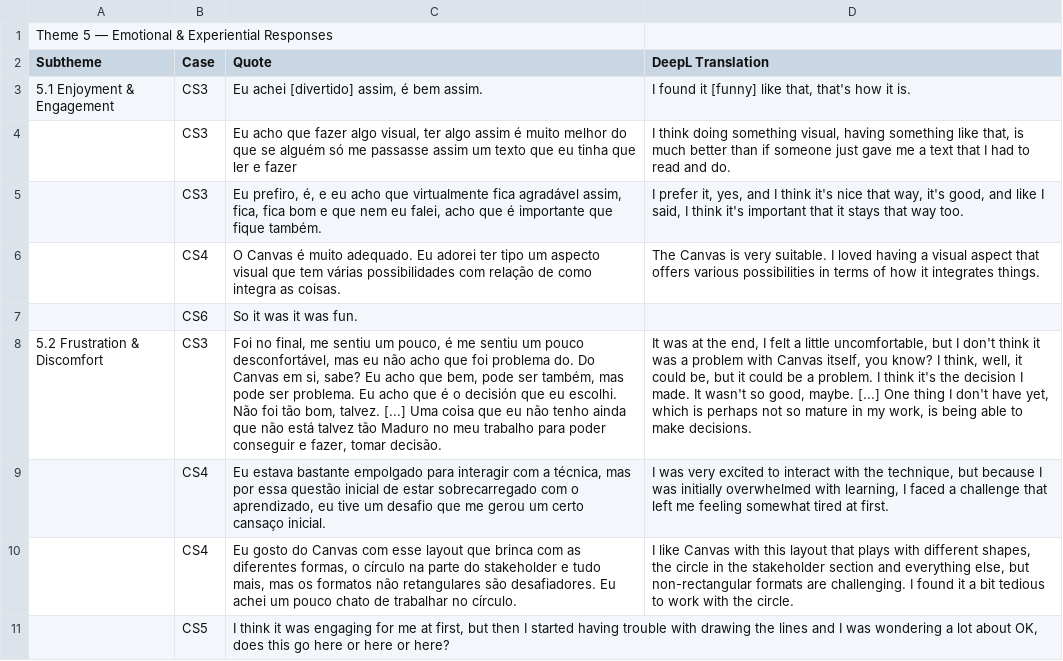
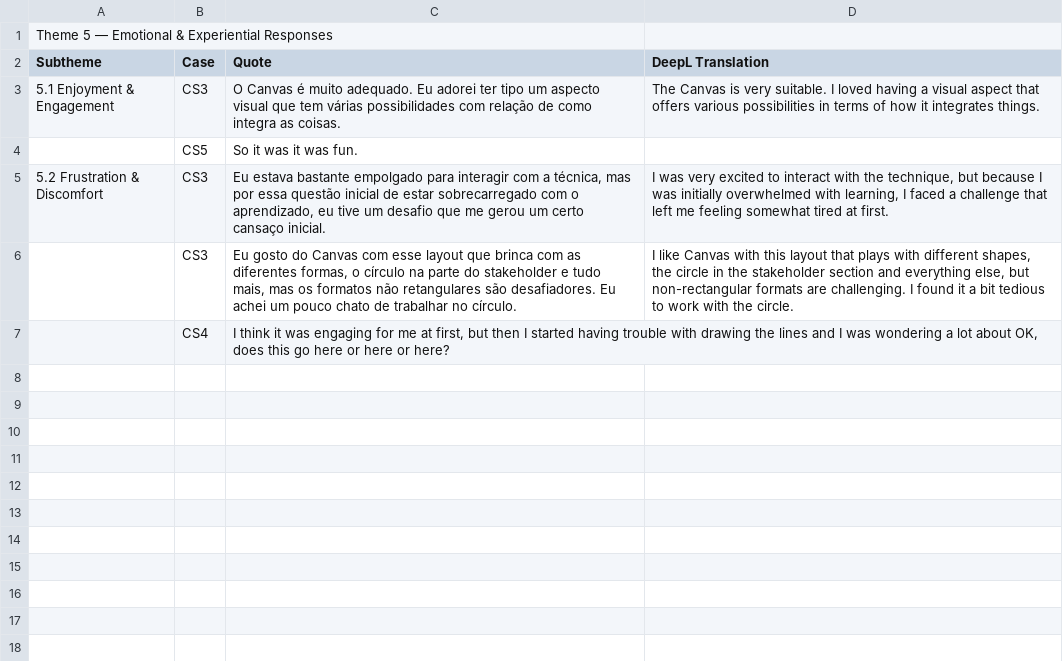
Before and after one commit to utwente-scs/modeling-value-canvas, a CSV file: Case studies/4. Users feedback/Theme 5_Emotional & Experiential Responses.csv, drawn as a sheet; removed rows and columns are numbered as before the commit, all else as after; the diff names each change by its address in the sheet, - before the commit and + after, or states it on an @@ line.

```diff
--- a/Case studies/4. Users feedback/Theme 5_Emotional & Experiential Responses.csv
+++ b/Case studies/4. Users feedback/Theme 5_Emotional & Experiential Responses.csv
-row 3: 5.1 Enjoyment & Engagement | CS3 | Eu achei [divertido] assim, é bem assim. | I found it [funny] like that, that's how it is.
-row 4:  | CS3 | Eu acho que fazer algo visual, ter algo assim é muito melhor do que se alguém só me passasse assim um texto que eu tinha que ler e fazer | I think doing something visual, having something like that, is much better than if someone just gave me a text that I had to read and do.
-row 5:  | CS3 | Eu prefiro, é, e eu acho que virtualmente fica agradável assim, fica, fica bom e que nem eu falei, acho que é importante que fique também. | I prefer it, yes, and I think it's nice that way, it's good, and like I said, I think it's important that it stays that way too.
-A3 (Subtheme): (empty)
+A3 (Subtheme): 5.1 Enjoyment & Engagement
-B3 (Case): CS4
+B3 (Case): CS3
-B4 (Case): CS6
+B4 (Case): CS5
-row 8: 5.2 Frustration & Discomfort | CS3 | Foi no final, me sentiu um pouco, é me sentiu um pouco desconfortável, mas eu não acho que foi problema do. Do Canvas em si, sabe? Eu acho que bem, pode ser também, mas pode ser problema. Eu acho que é o decisión que eu escolhi. Não foi tão bom, talvez. [...] Uma coisa que eu não tenho ainda que não está talvez tão Maduro no meu trabalho para poder conseguir e fazer, tomar decisão. | It was at the end, I felt a little uncomfortable, but I don't think it was a problem with Canvas itself, you know? I think, well, it could be, but it could be a problem. I think it's the decision I made. It wasn't so good, maybe. [...] One thing I don't have yet, which is perhaps not so mature in my work, is being able to make decisions.
-A5 (Subtheme): (empty)
+A5 (Subtheme): 5.2 Frustration & Discomfort
-B5:B6 (Case): CS4
+B5:B6 (Case): CS3
-B7 (Case): CS5
+B7 (Case): CS4
```
Also changed, not shown: Case studies/4. Users feedback/Theme 1_Perceived Impact on Decision Quality.csv, Case studies/4. Users feedback/Theme 2_Ease and Difficulty of Use.csv, 7 other files.
